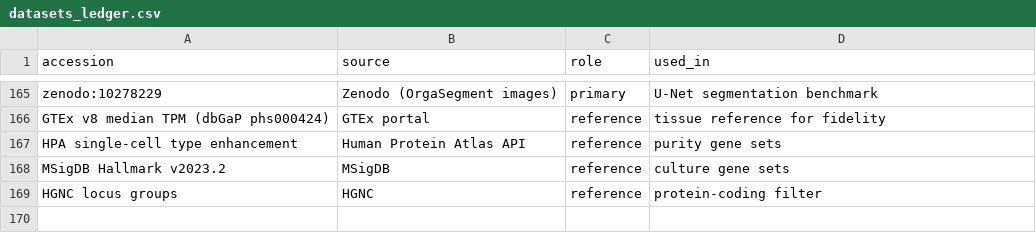
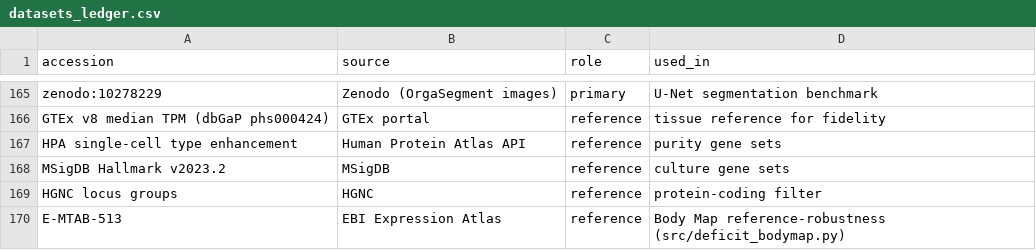
Before and after one commit to uditakankananonononono/mega27-03-virtual-organoid, a CSV file: results/datasets_ledger.csv, drawn as a sheet; only a part is shown, gaps mark what is left out.

```diff
--- a/results/datasets_ledger.csv
+++ b/results/datasets_ledger.csv
@@ -169 +169,2 @@ MSigDB Hallmark v2023.2,MSigDB,reference,culture gene sets
 HGNC locus groups,HGNC,reference,protein-coding filter
+E-MTAB-513,EBI Expression Atlas,reference,Body Map reference-robustness (src/deficit_bodymap.py)
```
Also changed, not shown: results/tools_ledger.csv, 5 other files.
